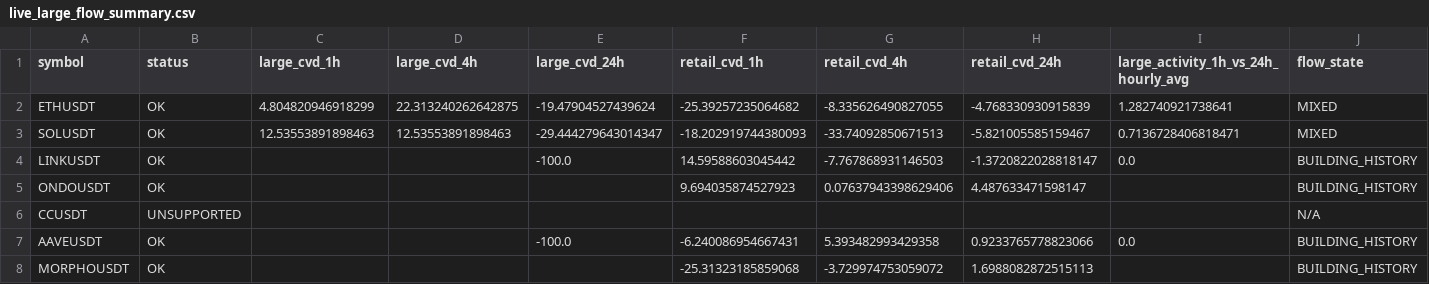
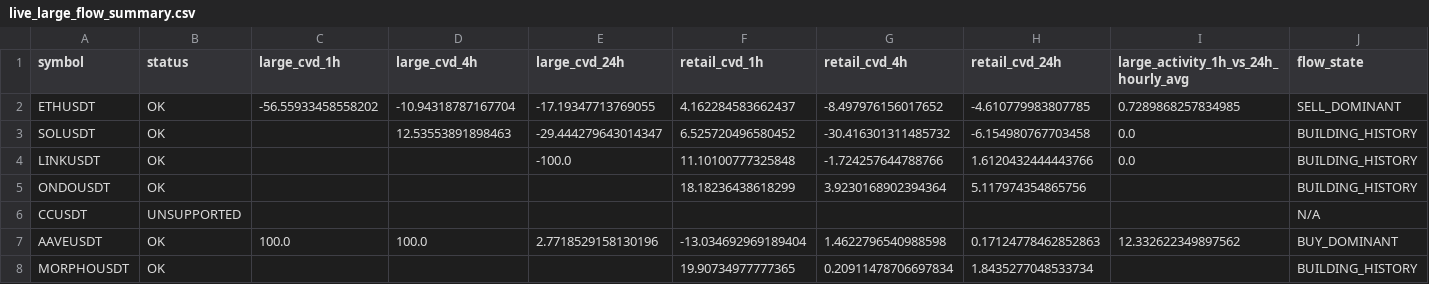
Before and after one commit to sovet12345688-debug/master-alt-cvd, a CSV file: live_flow/output/live_large_flow_summary.csv, drawn as a sheet; only a part is shown; the diff covers the shown part only.

```diff
--- a/live_flow/output/live_large_flow_summary.csv
+++ b/live_flow/output/live_large_flow_summary.csv
@@ -1,8 +1,8 @@
 symbol,status,large_cvd_1h,large_cvd_4h,large_cvd_24h,retail_cvd_1h,retail_cvd_4h,retail_cvd_24h,large_activity_1h_vs_24h_hourly_avg,flow_state
-ETHUSDT,OK,4.804820946918299,22.313240262642875,-19.47904527439624,-25.39257235064682,-8.335626490827055,-4.768330930915839,1.282740921738641,MIXED
-SOLUSDT,OK,12.53553891898463,12.53553891898463,-29.444279643014347,-18.202919744380093,-33.74092850671513,-5.821005585159467,0.7136728406818471,MIXED
-LINKUSDT,OK,,,-100.0,14.59588603045442,-7.767868931146503,-1.3720822028818147,0.0,BUILDING_HISTORY
-ONDOUSDT,OK,,,,9.694035874527923,0.07637943398629406,4.487633471598147,,BUILDING_HISTORY
+ETHUSDT,OK,-56.55933458558202,-10.94318787167704,-17.19347713769055,4.162284583662437,-8.497976156017652,-4.610779983807785,0.7289868257834985,SELL_DOMINANT
+SOLUSDT,OK,,12.53553891898463,-29.444279643014347,6.525720496580452,-30.416301311485732,-6.154980767703458,0.0,BUILDING_HISTORY
+LINKUSDT,OK,,,-100.0,11.10100777325848,-1.724257644788766,1.6120432444443766,0.0,BUILDING_HISTORY
+ONDOUSDT,OK,,,,18.18236438618299,3.9230168902394364,5.117974354865756,,BUILDING_HISTORY
 CCUSDT,UNSUPPORTED,,,,,,,,N/A
-AAVEUSDT,OK,,,-100.0,-6.240086954667431,5.393482993429358,0.9233765778823066,0.0,BUILDING_HISTORY
-MORPHOUSDT,OK,,,,-25.31323185859068,-3.729974753059072,1.6988082872515113,,BUILDING_HISTORY
+AAVEUSDT,OK,100.0,100.0,2.7718529158130196,-13.034692969189404,1.4622796540988598,0.17124778462852863,12.332622349897562,BUY_DOMINANT
+MORPHOUSDT,OK,,,,19.90734977777365,0.20911478706697834,1.8435277048533734,,BUILDING_HISTORY
```
Also changed, not shown: 46 edited cells elsewhere in this file, live_flow/data/hourly_large_flow_bins.csv, 2 other files.
